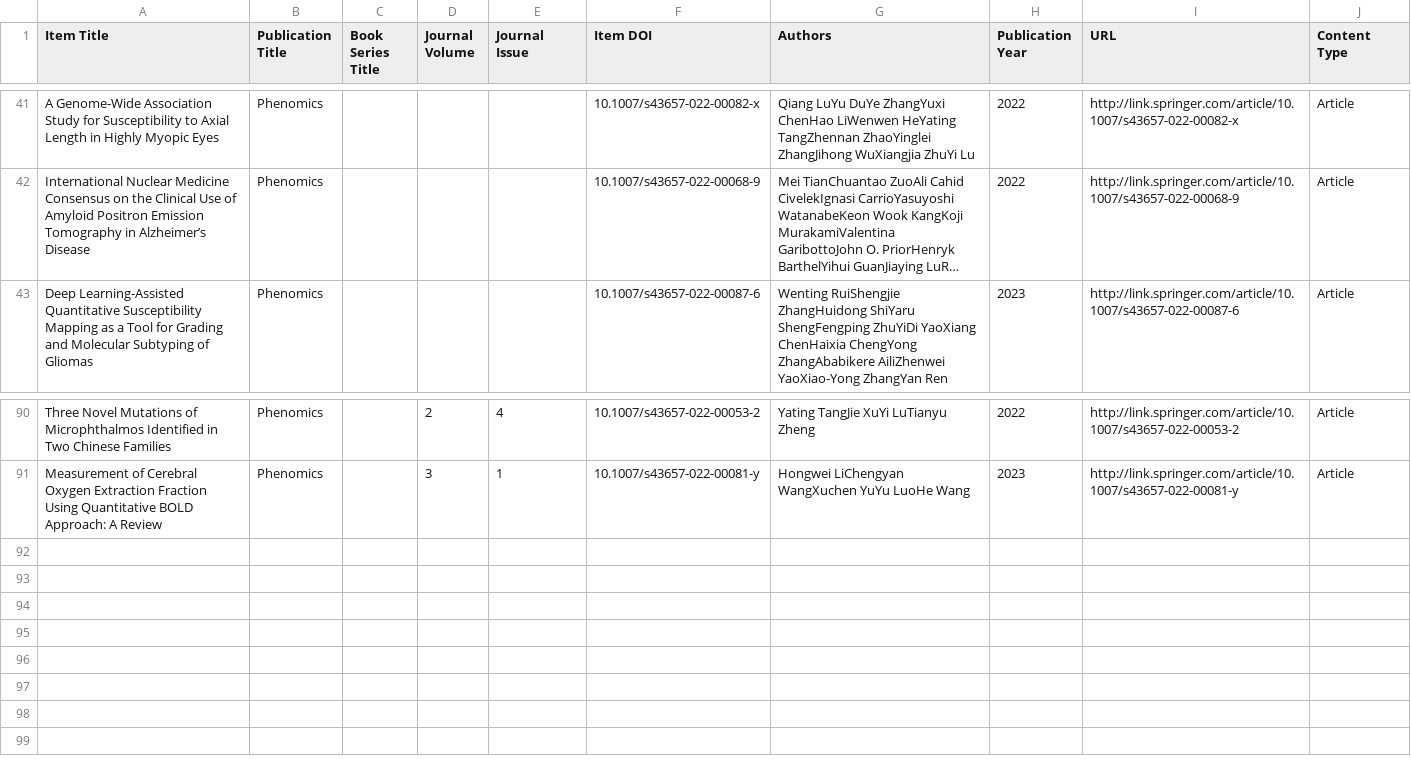
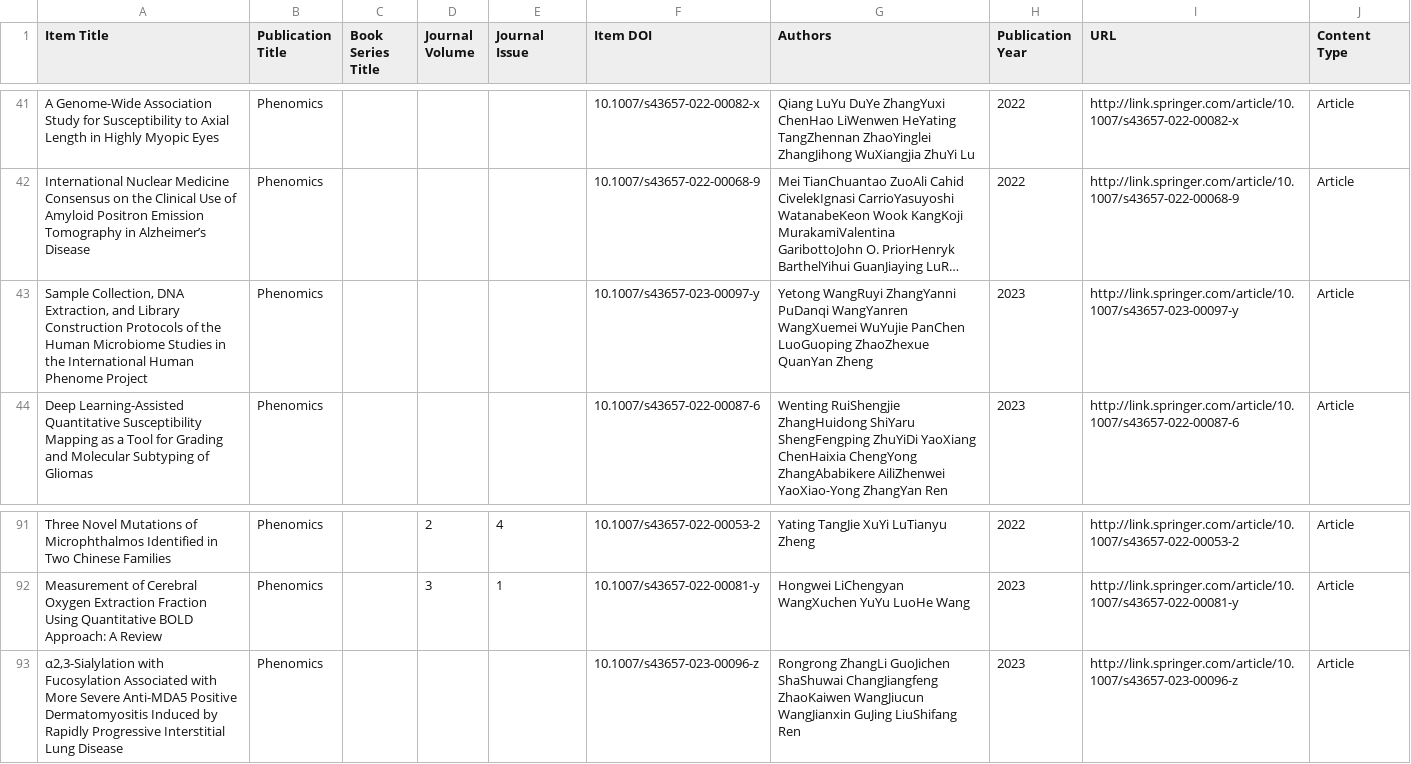
Before and after one commit to Wqing35/phenomics, a CSV file: weekly_online_paper_metrices/SearchResults.csv, drawn as a sheet; only a part is shown, gaps mark what is left out; long unchanged cells end in …; the diff names each change by its address in the sheet, - before the commit and + after, or states it on an @@ line.

```diff
--- a/weekly_online_paper_metrices/SearchResults.csv
+++ b/weekly_online_paper_metrices/SearchResults.csv
+row 43: Sample Collection, DNA Extraction, and Library Construction Protocols of the Human Microbiome Studies in the International Human Phenome Project | Phenomics |  |  |  | 10.1007/s43657-023-00097-y | Yetong WangRuyi ZhangYanni PuDanqi WangYanren WangXuemei WuYujie PanChen LuoGuoping ZhaoZhexue QuanYan Zheng | 2023 | http://link.springer.com/article/10.1007/s43657-023-00097-y | Article
+row 93: α2,3-Sialylation with Fucosylation Associated with More Severe Anti-MDA5 Positive Dermatomyositis Induced by Rapidly Progressive Interstitial Lung Disease | Phenomics |  |  |  | 10.1007/s43657-023-00096-z | Rongrong ZhangLi GuoJichen ShaShuwai ChangJiangfeng ZhaoKaiwen WangJiucun WangJianxin GuJing LiuShifang Ren | 2023 | http://link.springer.com/article/10.1007/s43657-023-00096-z | Article
```
Also changed, not shown: 1 other file.
